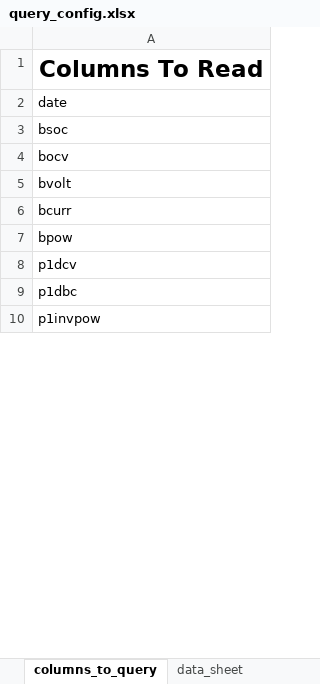
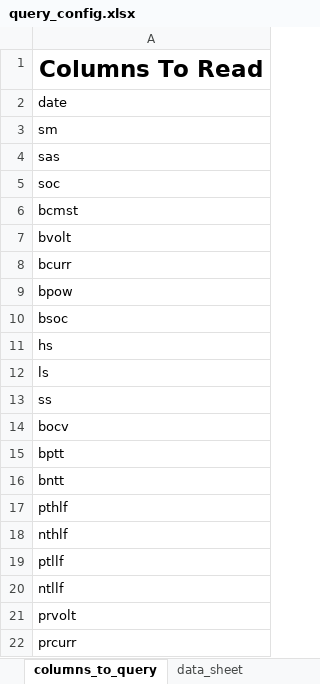
Before and after one commit to SorinoSSK/Intern-IoT-Data-Debug, an Excel workbook: query_config.xlsx, sheet columns_to_query, drawn as a sheet; only a part is shown; the shorter side is filled out with more unchanged rows; values as stored, in another font and other column widths than the file's, no borders; the diff covers the shown part only; the diff names each change by its address in the sheet, - before the commit and + after, or states it on an @@ line.

Commit message:
Update code to accept date query

```diff
--- a/query_config.xlsx (sheet columns_to_query)
+++ b/query_config.xlsx (sheet columns_to_query)
-A3: bsoc
+A3: sm
-A4: bocv
+A4: sas
+row 5: soc
+row 6: bcmst
+row 10: bsoc
+row 11: hs
+row 12: ls
+row 13: ss
+row 14: bocv
+row 15: bptt
+row 16: bntt
+row 17: pthlf
+row 18: nthlf
+row 19: ptllf
+row 20: ntllf
+row 21: prvolt
+row 22: prcurr
```
Also changed, not shown: 11 added rows, 1 moved row and 9 edited cells elsewhere in this sheet, sheet units_to_query, 6 other files.
